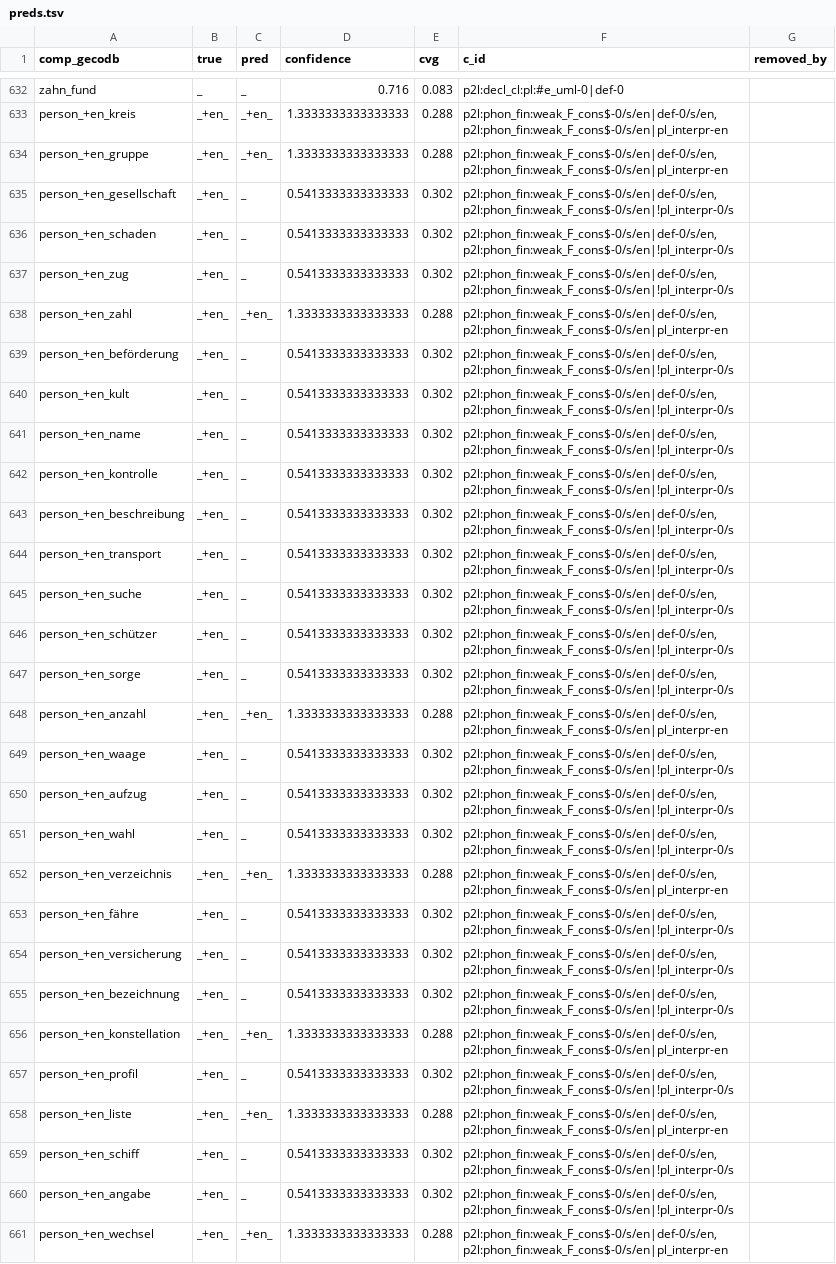
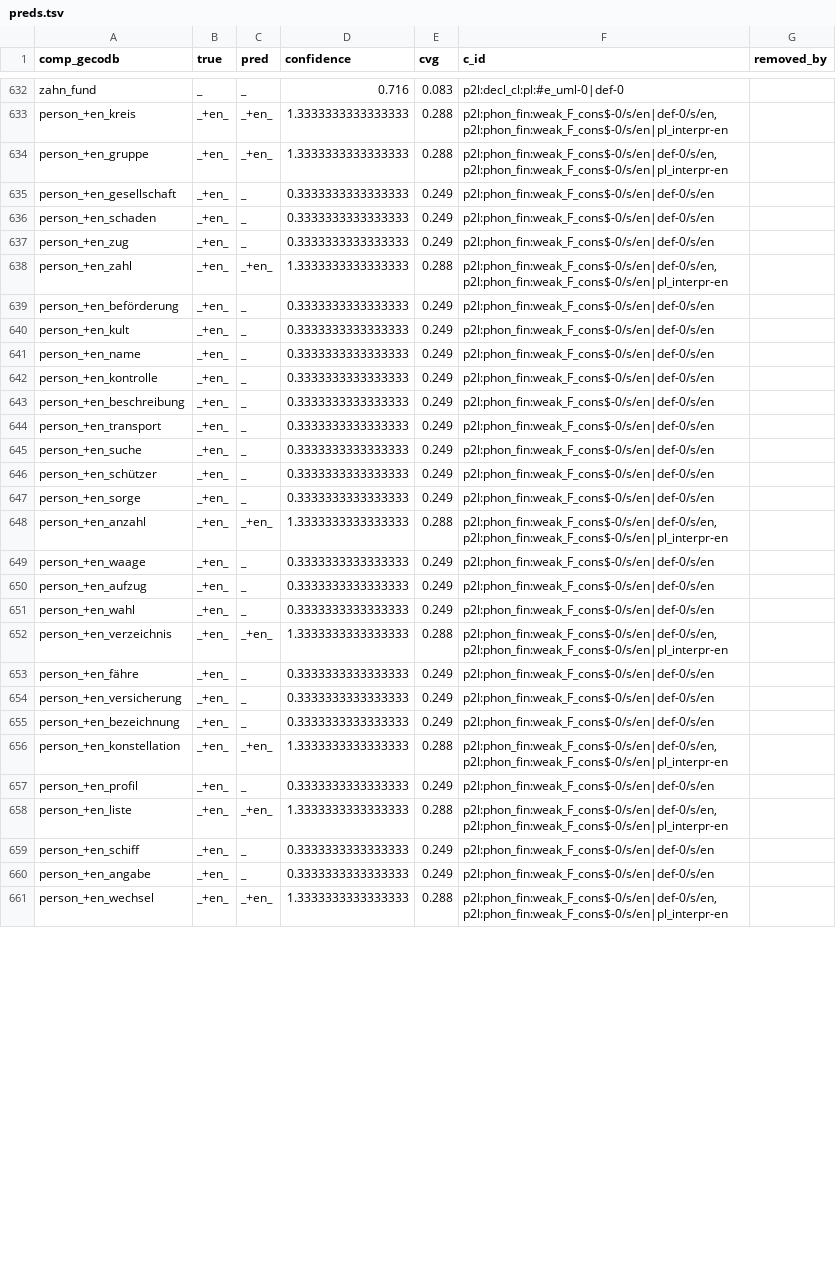
Before and after one commit to maxschmaltz/DieKonstraints, a TSV file: out/albright-hayes/-count_def|+coop|+l2p/preds.tsv, drawn as a sheet; only a part is shown, gaps mark what is left out; the diff covers the shown part only; the diff names each change by its address in the sheet, - before the commit and + after, or states it on an @@ line.

```diff
--- a/out/albright-hayes/-count_def|+coop|+l2p/preds.tsv
+++ b/out/albright-hayes/-count_def|+coop|+l2p/preds.tsv
-D635:D637 (confidence): 0.5413333333333333
+D635:D637 (confidence): 0.3333333333333333
-E635:E637 (cvg): 0.302
+E635:E637 (cvg): 0.249
-F635:F637 (c_id): p2l:phon_fin:weak_F_cons$-0/s/en|def-0/s/en, p2l:phon_fin:weak_F_cons$-0/s/en|!pl_interpr-0/s
+F635:F637 (c_id): p2l:phon_fin:weak_F_cons$-0/s/en|def-0/s/en
-D639:D647 (confidence): 0.5413333333333333
+D639:D647 (confidence): 0.3333333333333333
-E639:E647 (cvg): 0.302
+E639:E647 (cvg): 0.249
-F639:F647 (c_id): p2l:phon_fin:weak_F_cons$-0/s/en|def-0/s/en, p2l:phon_fin:weak_F_cons$-0/s/en|!pl_interpr-0/s
+F639:F647 (c_id): p2l:phon_fin:weak_F_cons$-0/s/en|def-0/s/en
-D649:D651 (confidence): 0.5413333333333333
+D649:D651 (confidence): 0.3333333333333333
-E649:E651 (cvg): 0.302
+E649:E651 (cvg): 0.249
-F649:F651 (c_id): p2l:phon_fin:weak_F_cons$-0/s/en|def-0/s/en, p2l:phon_fin:weak_F_cons$-0/s/en|!pl_interpr-0/s
+F649:F651 (c_id): p2l:phon_fin:weak_F_cons$-0/s/en|def-0/s/en
-D653:D655 (confidence): 0.5413333333333333
+D653:D655 (confidence): 0.3333333333333333
-E653:E655 (cvg): 0.302
+E653:E655 (cvg): 0.249
-F653:F655 (c_id): p2l:phon_fin:weak_F_cons$-0/s/en|def-0/s/en, p2l:phon_fin:weak_F_cons$-0/s/en|!pl_interpr-0/s
+F653:F655 (c_id): p2l:phon_fin:weak_F_cons$-0/s/en|def-0/s/en
-D657 (confidence): 0.5413333333333333
+D657 (confidence): 0.3333333333333333
-E657 (cvg): 0.302
+E657 (cvg): 0.249
-F657 (c_id): p2l:phon_fin:weak_F_cons$-0/s/en|def-0/s/en, p2l:phon_fin:weak_F_cons$-0/s/en|!pl_interpr-0/s
+F657 (c_id): p2l:phon_fin:weak_F_cons$-0/s/en|def-0/s/en
-D659:D660 (confidence): 0.5413333333333333
+D659:D660 (confidence): 0.3333333333333333
-E659:E660 (cvg): 0.302
+E659:E660 (cvg): 0.249
-F659:F660 (c_id): p2l:phon_fin:weak_F_cons$-0/s/en|def-0/s/en, p2l:phon_fin:weak_F_cons$-0/s/en|!pl_interpr-0/s
+F659:F660 (c_id): p2l:phon_fin:weak_F_cons$-0/s/en|def-0/s/en
```
Also changed, not shown: 18 edited cells elsewhere in this file, out/albright-hayes/+count_def|+coop|+l2p/preds.tsv, out/albright-hayes/+count_def|+coop|-l2p/preds.tsv, 51 other files.
